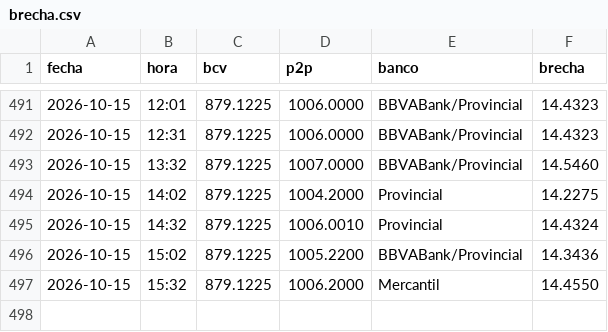
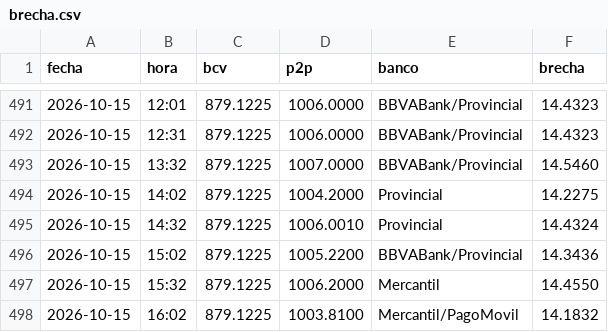
Before and after one commit to SistemasSG/brecha, a CSV file: datos/brecha.csv, drawn as a sheet; only a part is shown, gaps mark what is left out; the diff names each change by its address in the sheet, - before the commit and + after, or states it on an @@ line.

```diff
--- a/datos/brecha.csv
+++ b/datos/brecha.csv
+row 498: 2026-10-15 | 16:02 | 879.1225 | 1003.8100 | Mercantil/PagoMovil | 14.1832
```
Also changed, not shown: 1 other file.
